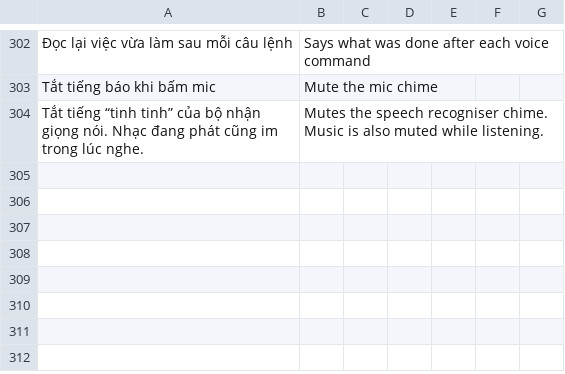
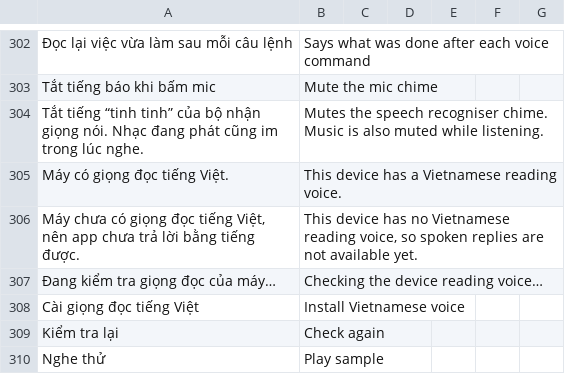
Before and after one commit to langtucute9x-create/sk-link-android, a TSV file: app/src/main/res/raw/lang.tsv, drawn as a sheet; only a part is shown, gaps mark what is left out.

```diff
--- a/app/src/main/res/raw/lang.tsv
+++ b/app/src/main/res/raw/lang.tsv
@@ -304 +304,7 @@ Tắt tiếng báo khi bấm mic	Mute the mic chime
 Tắt tiếng “tinh tinh” của bộ nhận giọng nói. Nhạc đang phát cũng im trong lúc nghe.	Mutes the speech recogniser chime. Music is also muted while listening.					
+Máy có giọng đọc tiếng Việt.	This device has a Vietnamese reading voice.					
+Máy chưa có giọng đọc tiếng Việt, nên app chưa trả lời bằng tiếng được.	This device has no Vietnamese reading voice, so spoken replies are not available yet.					
+Đang kiểm tra giọng đọc của máy…	Checking the device reading voice…					
+Cài giọng đọc tiếng Việt	Install Vietnamese voice					
+Kiểm tra lại	Check again					
+Nghe thử	Play sample					
```
Also changed, not shown: 2 other files.
